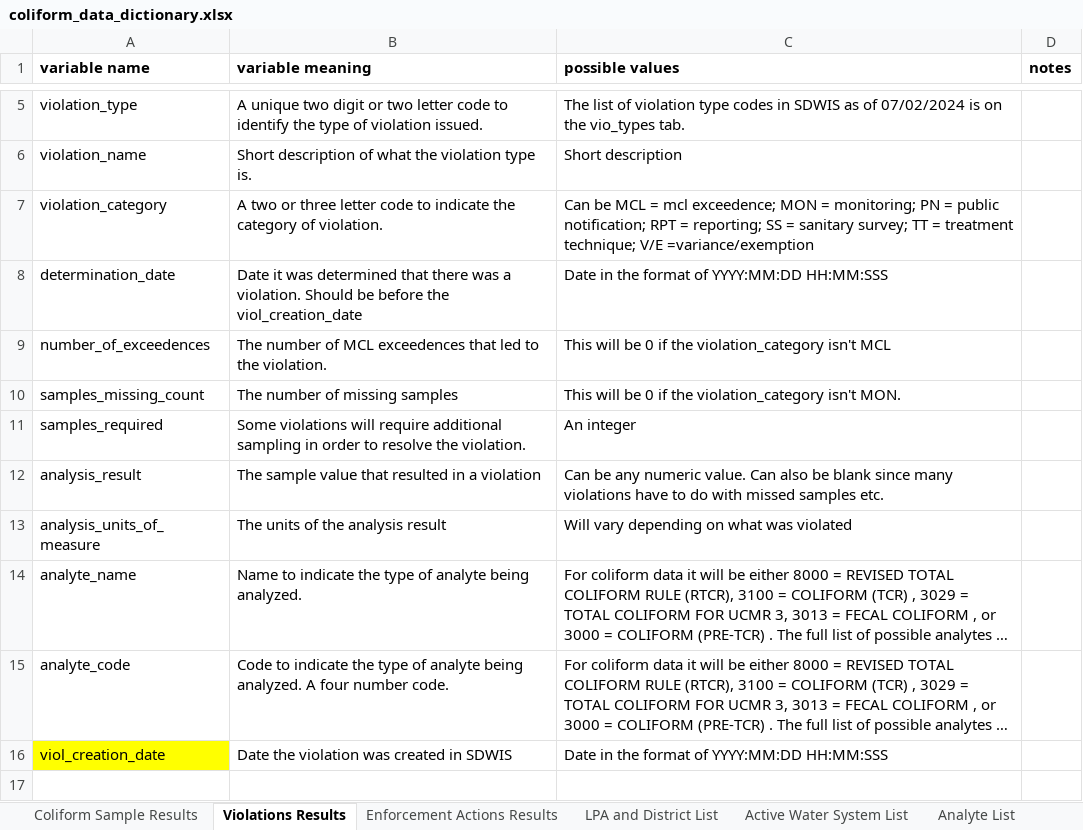
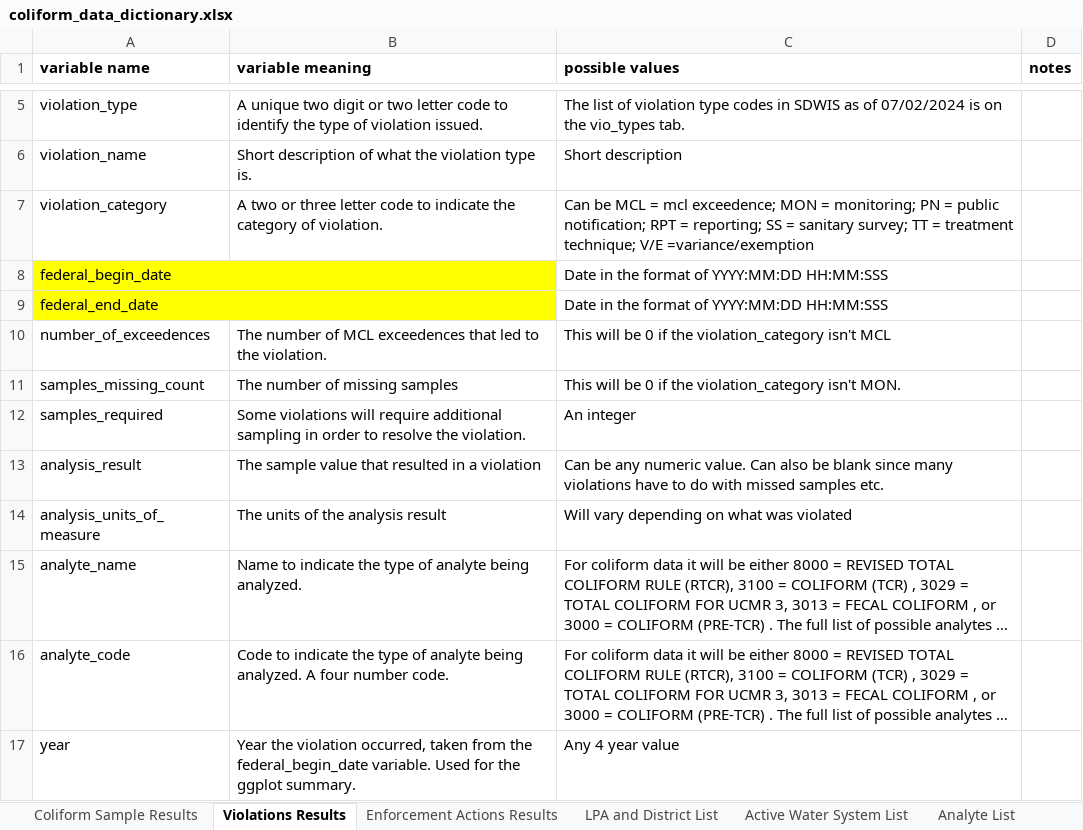
Before and after one commit to dl-cantrell/coliform_app, an Excel workbook: coliform_data_dictionary.xlsx, sheet Violations Results, drawn as a sheet; only a part is shown, gaps mark what is left out; long unchanged cells end in …; values as stored, in another font and other column widths than the file's, no borders; removed rows and columns are numbered as before the commit, all else as after; the diff names each change by its address in the sheet, - before the commit and + after, or states it on an @@ line.

Commit message:
small changes to the functions, regarding the dates kept.

```diff
--- a/coliform_data_dictionary.xlsx (sheet Violations Results)
+++ b/coliform_data_dictionary.xlsx (sheet Violations Results)
-row 8: determination_date | Date it was determined that there was a violation. Should be before the viol_creation_date | Date in the format of YYYY:MM:DD HH:MM:SSS
+row 8: federal_begin_date |  | Date in the format of YYYY:MM:DD HH:MM:SSS
+row 9: federal_end_date |  | Date in the format of YYYY:MM:DD HH:MM:SSS
-row 16: viol_creation_date | Date the violation was created in SDWIS | Date in the format of YYYY:MM:DD HH:MM:SSS
+row 17: year | Year the violation occurred, taken from the federal_begin_date variable. Used for the ggplot summary. | Any 4 year value
```
Also changed, not shown: sheet Enforcement Actions Results, sheet Method List, sheet Coliform Sample Results, 2 other files.
